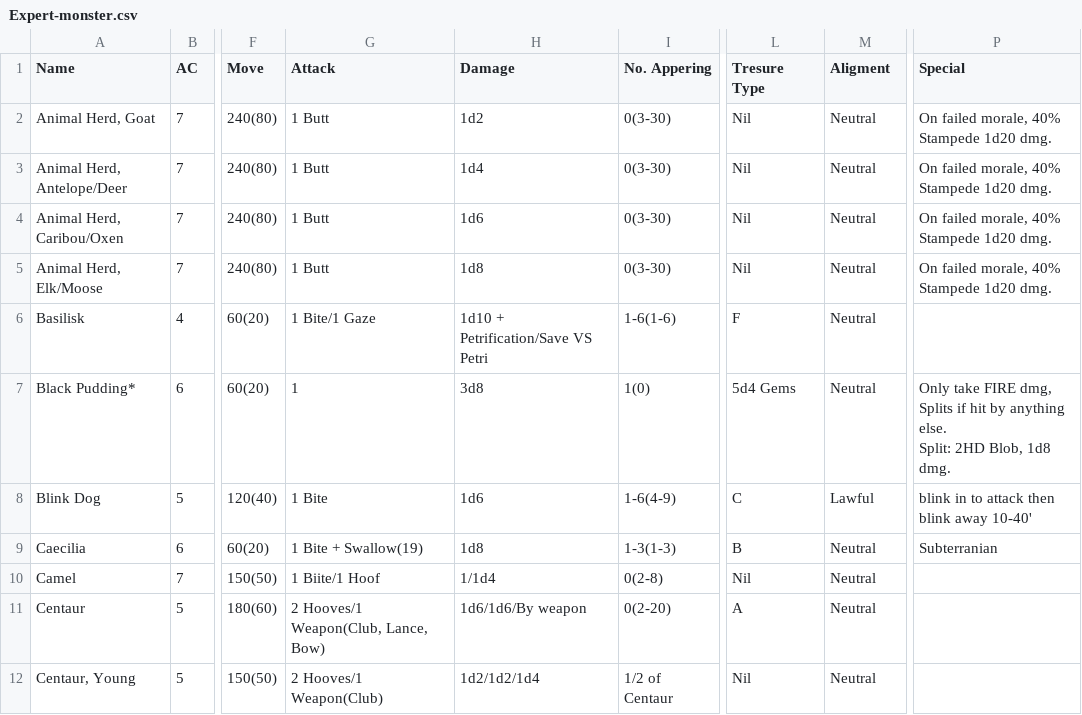
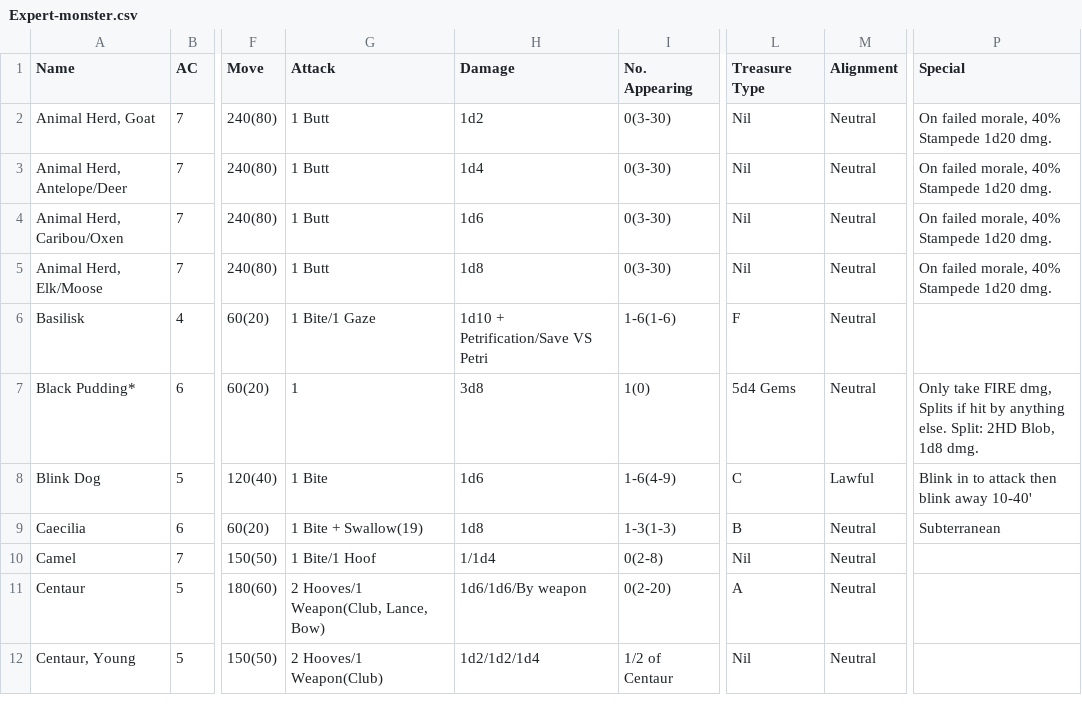
Before and after one commit to Clippis-OSR/BECMI-Foundry, a CSV file: data/raw-monsters/Expert-monster.csv, drawn as a sheet; only a part is shown, gaps mark what is left out; the diff covers the shown part only; the diff names each change by its address in the sheet, - before the commit and + after, or states it on an @@ line.

Commit message:
Fix: Reformat Expert-monster.csv with proper quoting and typo corrections (Option A)

```diff
--- a/data/raw-monsters/Expert-monster.csv
+++ b/data/raw-monsters/Expert-monster.csv
-I1: No. Appering
+I1: No. Appearing
-L1: Tresure Type
+L1: Treasure Type
-M1: Aligment
+M1: Alignment
-P7 (Special): …1d8 dmg.
+P7 (Special): …1d8 dmg.
-P8 (Special): blink in to attack then blink away 10-40'
+P8 (Special): Blink in to attack then blink away 10-40'
-P9 (Special): Subterranian
+P9 (Special): Subterranean
-G10 (Attack): 1 Biite/1 Hoof
+G10 (Attack): 1 Bite/1 Hoof
```
Also changed, not shown: 18 edited cells elsewhere in this file.
